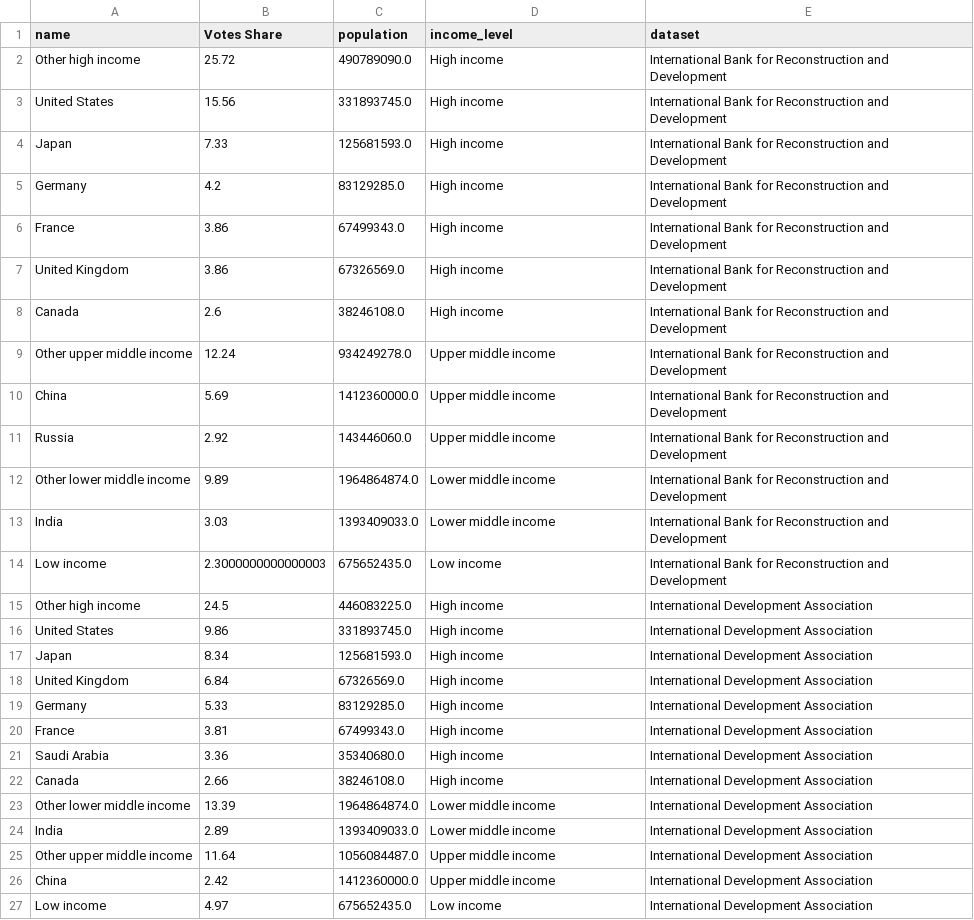
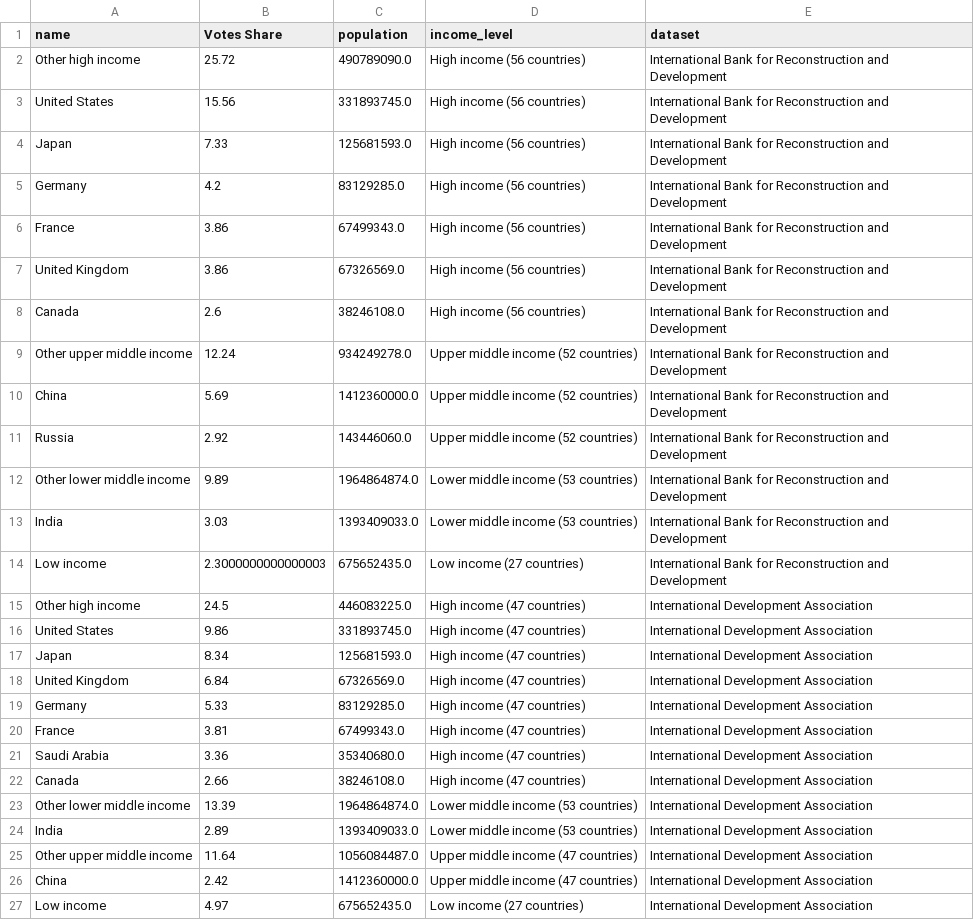
Before and after one commit to ONEcampaign/data_dive_MDBs, a CSV file: output/wb_votes_data.csv, drawn as a sheet.

Commit message:
votes data

```diff
--- a/output/wb_votes_data.csv
+++ b/output/wb_votes_data.csv
@@ -1,27 +1,27 @@
 name,Votes Share,population,income_level,dataset
-Other high income,25.72,490789090.0,High income,International Bank for Reconstruction and Development
-United States,15.56,331893745.0,High income,International Bank for Reconstruction and Development
-Japan,7.33,125681593.0,High income,International Bank for Reconstruction and Development
-Germany,4.2,83129285.0,High income,International Bank for Reconstruction and Development
-France,3.86,67499343.0,High income,International Bank for Reconstruction and Development
-United Kingdom,3.86,67326569.0,High income,International Bank for Reconstruction and Development
-Canada,2.6,38246108.0,High income,International Bank for Reconstruction and Development
-Other upper middle income,12.24,934249278.0,Upper middle income,International Bank for Reconstruction and Development
-China,5.69,1412360000.0,Upper middle income,International Bank for Reconstruction and Development
-Russia,2.92,143446060.0,Upper middle income,International Bank for Reconstruction and Development
-Other lower middle income,9.89,1964864874.0,Lower middle income,International Bank for Reconstruction and Development
-India,3.03,1393409033.0,Lower middle income,International Bank for Reconstruction and Development
-Low income,2.3000000000000003,675652435.0,Low income,International Bank for Reconstruction and Development
-Other high income,24.5,446083225.0,High income,International Development Association
-United States,9.86,331893745.0,High income,International Development Association
-Japan,8.34,125681593.0,High income,International Development Association
-United Kingdom,6.84,67326569.0,High income,International Development Association
-Germany,5.33,83129285.0,High income,International Development Association
-France,3.81,67499343.0,High income,International Development Association
-Saudi Arabia,3.36,35340680.0,High income,International Development Association
-Canada,2.66,38246108.0,High income,International Development Association
-Other lower middle income,13.39,1964864874.0,Lower middle income,International Development Association
-India,2.89,1393409033.0,Lower middle income,International Development Association
-Other upper middle income,11.64,1056084487.0,Upper middle income,International Development Association
-China,2.42,1412360000.0,Upper middle income,International Development Association
-Low income,4.97,675652435.0,Low income,International Development Association
+Other high income,25.72,490789090.0,High income (56 countries),International Bank for Reconstruction and Development
+United States,15.56,331893745.0,High income (56 countries),International Bank for Reconstruction and Development
+Japan,7.33,125681593.0,High income (56 countries),International Bank for Reconstruction and Development
+Germany,4.2,83129285.0,High income (56 countries),International Bank for Reconstruction and Development
+France,3.86,67499343.0,High income (56 countries),International Bank for Reconstruction and Development
+United Kingdom,3.86,67326569.0,High income (56 countries),International Bank for Reconstruction and Development
+Canada,2.6,38246108.0,High income (56 countries),International Bank for Reconstruction and Development
+Other upper middle income,12.24,934249278.0,Upper middle income (52 countries),International Bank for Reconstruction and Development
+China,5.69,1412360000.0,Upper middle income (52 countries),International Bank for Reconstruction and Development
+Russia,2.92,143446060.0,Upper middle income (52 countries),International Bank for Reconstruction and Development
+Other lower middle income,9.89,1964864874.0,Lower middle income (53 countries),International Bank for Reconstruction and Development
+India,3.03,1393409033.0,Lower middle income (53 countries),International Bank for Reconstruction and Development
+Low income,2.3000000000000003,675652435.0,Low income (27 countries),International Bank for Reconstruction and Development
+Other high income,24.5,446083225.0,High income (47 countries),International Development Association
+United States,9.86,331893745.0,High income (47 countries),International Development Association
+Japan,8.34,125681593.0,High income (47 countries),International Development Association
+United Kingdom,6.84,67326569.0,High income (47 countries),International Development Association
+Germany,5.33,83129285.0,High income (47 countries),International Development Association
+France,3.81,67499343.0,High income (47 countries),International Development Association
+Saudi Arabia,3.36,35340680.0,High income (47 countries),International Development Association
+Canada,2.66,38246108.0,High income (47 countries),International Development Association
+Other lower middle income,13.39,1964864874.0,Lower middle income (53 countries),International Development Association
+India,2.89,1393409033.0,Lower middle income (53 countries),International Development Association
+Other upper middle income,11.64,1056084487.0,Upper middle income (47 countries),International Development Association
+China,2.42,1412360000.0,Upper middle income (47 countries),International Development Association
+Low income,4.97,675652435.0,Low income (27 countries),International Development Association
```
Also changed, not shown: 1 other file.
